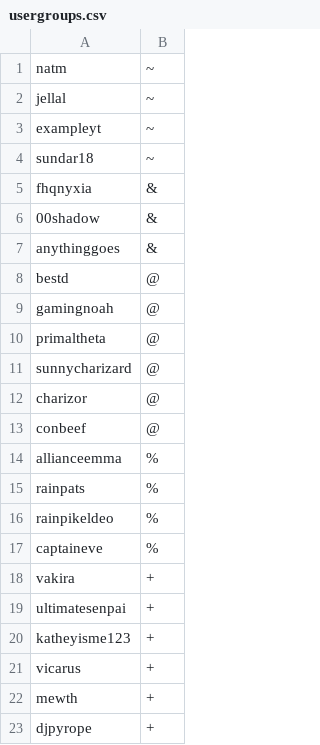
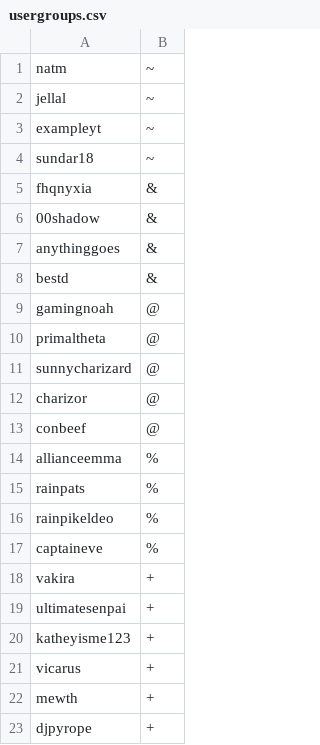
Before and after one commit to JellalTheMage/Shadowfire, a CSV file: config/usergroups.csv, drawn as a sheet.

Commit message:
Update usergroups.csv

```diff
--- a/config/usergroups.csv
+++ b/config/usergroups.csv
@@ -7,3 +7,3 @@ fhqnyxia,&
 anythinggoes,&
-bestd,@
+bestd,&
 gamingnoah,@
```
